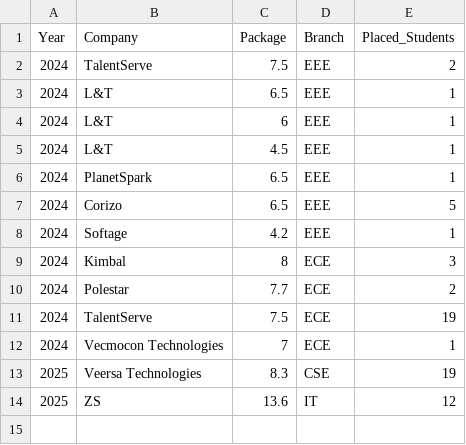
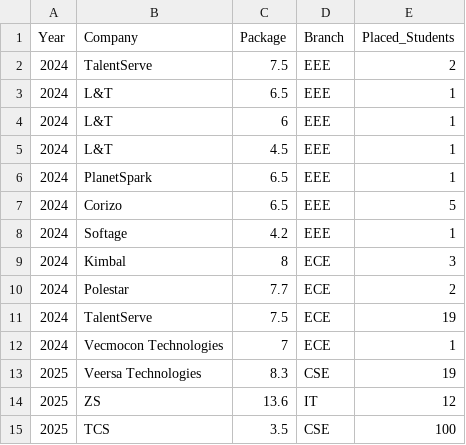
Before and after one commit to theanujsinha01/MSIT-Placement-Records, a CSV file: placement_records.csv, drawn as a sheet; the diff names each change by its address in the sheet, - before the commit and + after, or states it on an @@ line.

Commit message:
commit

```diff
--- a/placement_records.csv
+++ b/placement_records.csv
+row 15: 2025 | TCS | 3.5 | CSE | 100
```
